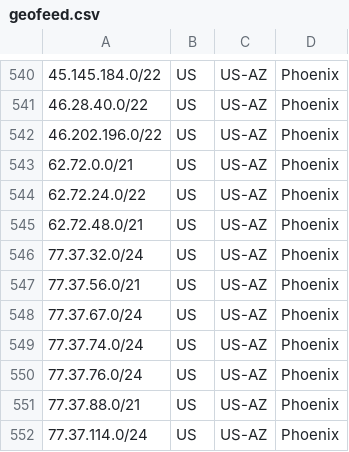
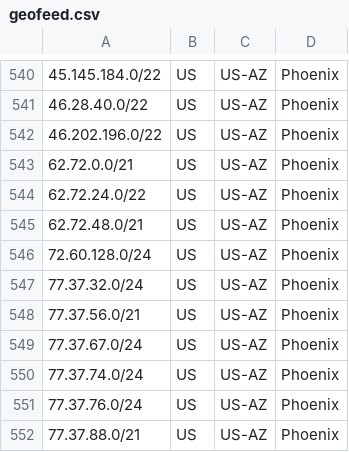
Before and after one commit to hostinger/geofeed, a CSV file: geofeed.csv, drawn as a sheet; only a part is shown, gaps mark what is left out; the shorter side is filled out with more unchanged rows.

Commit message:
Update geofeed.csv

```diff
--- a/geofeed.csv
+++ b/geofeed.csv
@@ -545,2 +545,3 @@
 62.72.48.0/21,US,US-AZ,Phoenix,
+72.60.128.0/24,US,US-AZ,Phoenix,
 77.37.32.0/24,US,US-AZ,Phoenix,
```
